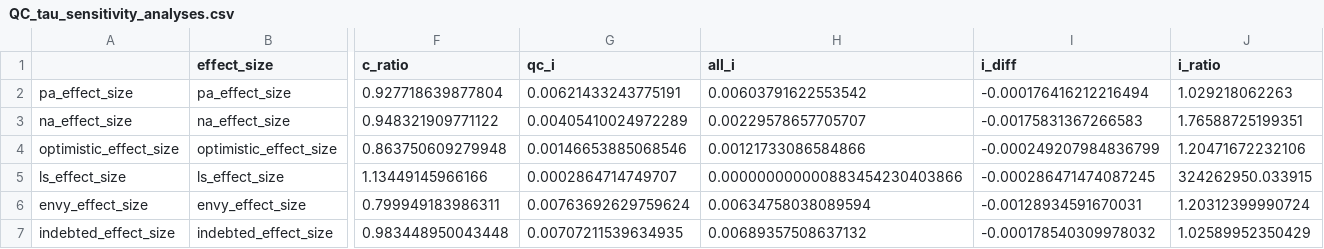
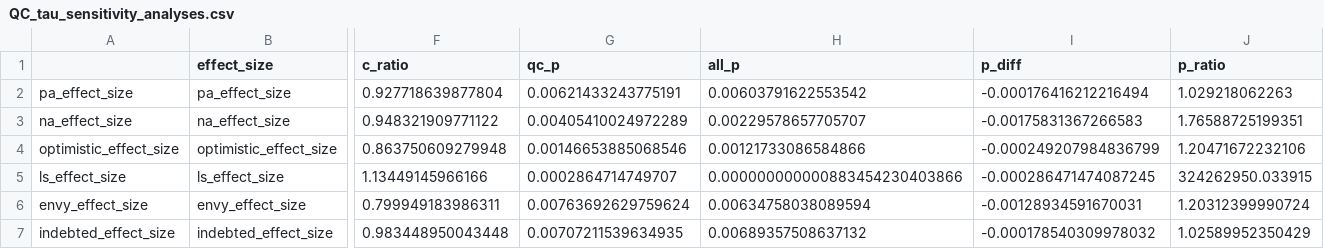
Before and after one commit to Social-Science-Collaboratory/GlobalGratitudeRepo, a CSV file: quality-checks/sensitivity-analyses/QC_tau_sensitivity_analyses.csv, drawn as a sheet; only a part is shown, gaps mark what is left out; the diff names each change by its address in the sheet, - before the commit and + after, or states it on an @@ line.

Commit message:
sensitivity analyses

```diff
--- a/quality-checks/sensitivity-analyses/QC_tau_sensitivity_analyses.csv
+++ b/quality-checks/sensitivity-analyses/QC_tau_sensitivity_analyses.csv
-G1: qc_i
+G1: qc_p
-H1: all_i
+H1: all_p
-I1: i_diff
+I1: p_diff
-J1: i_ratio
+J1: p_ratio
```
Also changed, not shown: quality-checks/sensitivity-analyses/en_tau_sensitivity_analyses.csv, 7 other files.
